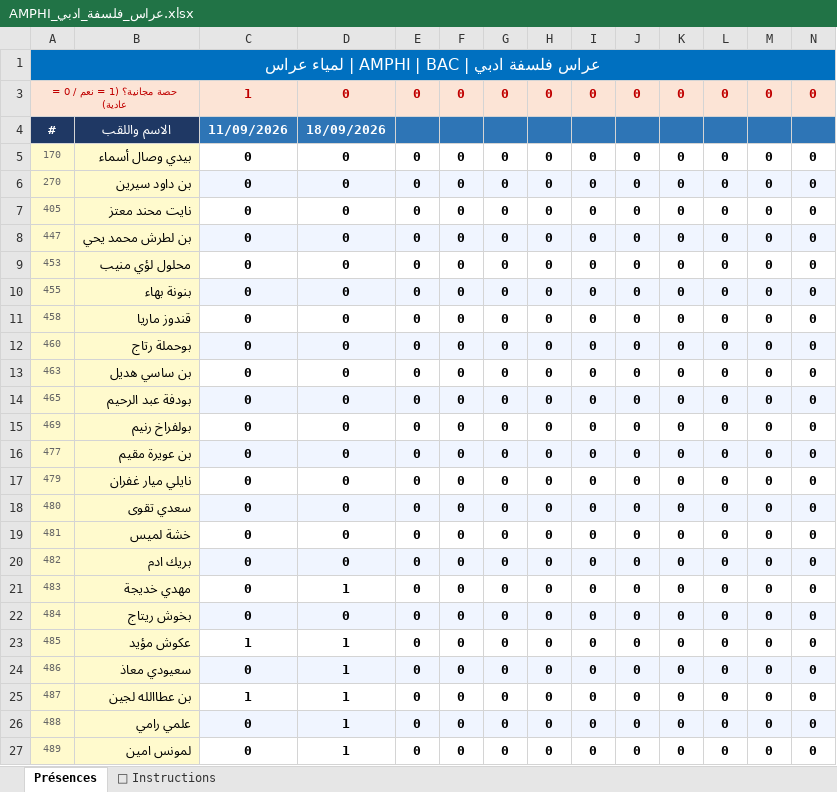
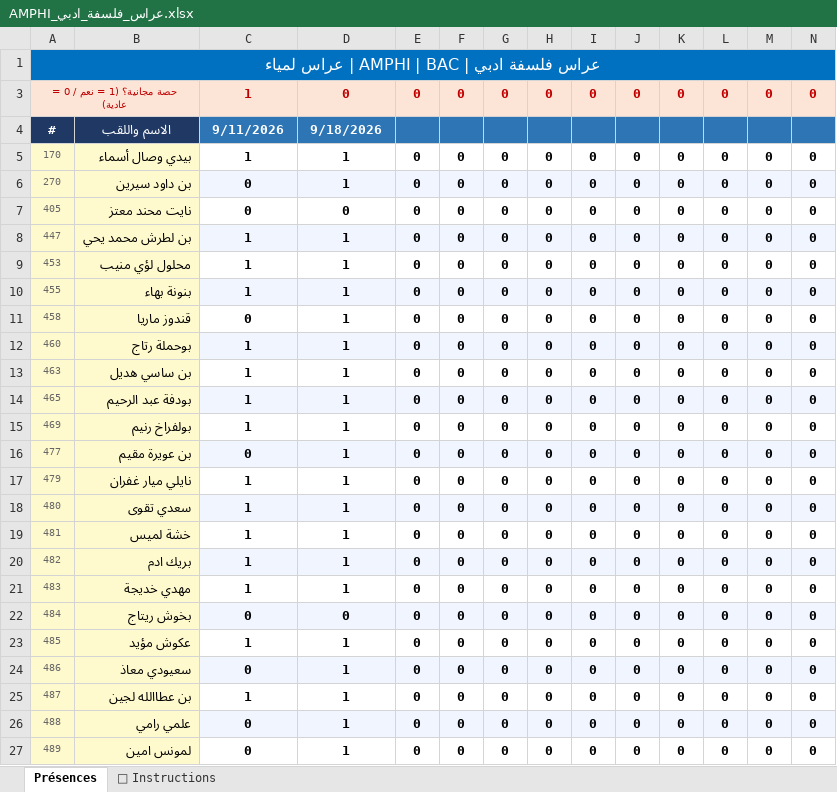
Before and after one commit to wassim-py/massinissa-soft, an Excel workbook: data/attendance/AMPHI_عراس_فلسفة_ادبي.xlsx, sheet Présences, drawn as a sheet; only a part is shown; values as stored, in another font and other column widths than the file's, no borders; the diff names each change by its address in the sheet, - before the commit and + after, or states it on an @@ line.

```diff
--- a/data/attendance/AMPHI_عراس_فلسفة_ادبي.xlsx (sheet Présences)
+++ b/data/attendance/AMPHI_عراس_فلسفة_ادبي.xlsx (sheet Présences)
-A1: عراس فلسفة ادبي | AMPHI | BAC | لمياء عراس
+A1: عراس فلسفة ادبي | AMPHI | BAC | عراس لمياء
-C4: 11/09/2026
+C4: 9/11/2026
-D4: 18/09/2026
+D4: 9/18/2026
-C5: 0
+C5: 1
-D5:D6: 0
+D5:D6: 1
-C8:C10: 0
+C8:C10: 1
-D8:D20: 0
+D8:D20: 1
-C12:C15: 0
+C12:C15: 1
-C17:C21: 0
+C17:C21: 1
```
Also changed, not shown: data/attendance/AMPHI_حموي_علمي_1.xlsx, data/attendance/AMPHI_حموي_علمي_2.xlsx, 13 other files.
